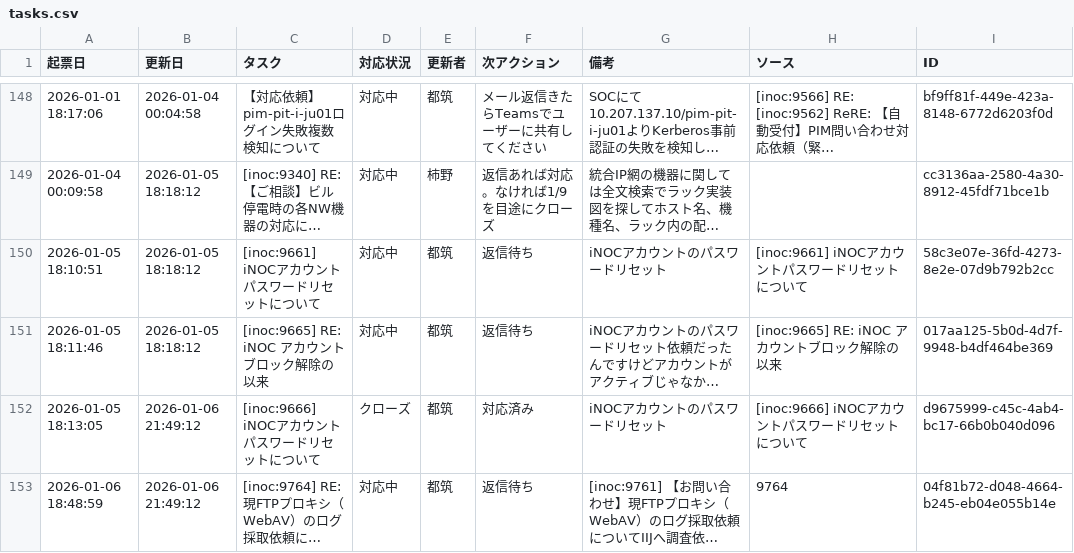
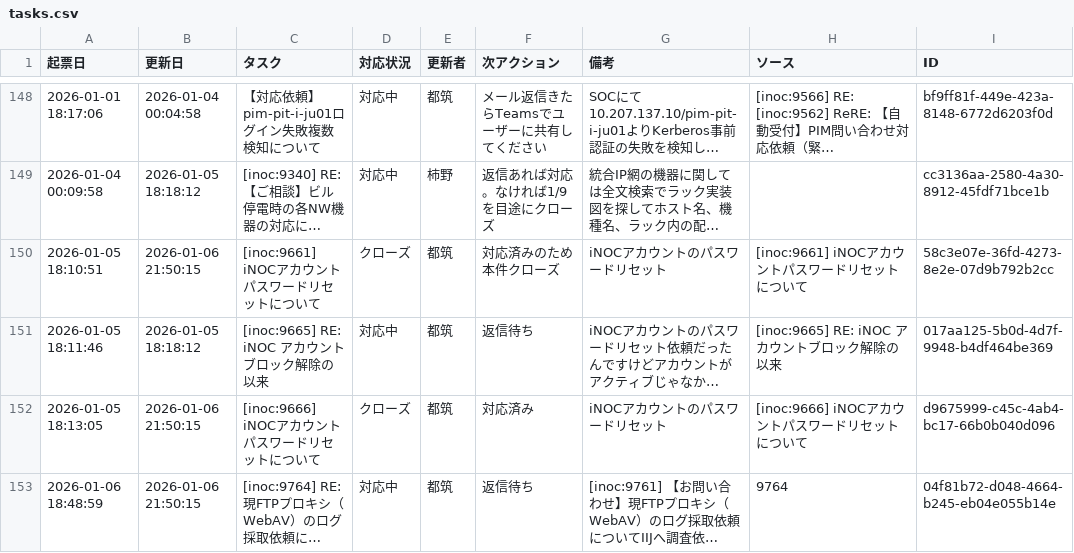
Before and after one commit to weakest4me/taskboard-streamlit, a CSV file: tasks.csv, drawn as a sheet; only a part is shown, gaps mark what is left out; long unchanged cells end in …; the diff names each change by its address in the sheet, - before the commit and + after, or states it on an @@ line.

Commit message:
Update tasks.csv from Streamlit app (2026-01-06 21:50:16 JST)

```diff
--- a/tasks.csv
+++ b/tasks.csv
-B150 (更新日): 2026-01-05 18:18:12
+B150 (更新日): 2026-01-06 21:50:15
-D150 (対応状況): 対応中
+D150 (対応状況): クローズ
-F150 (次アクション): 返信待ち
+F150 (次アクション): 対応済みのため本件クローズ
-B152:B153 (更新日): 2026-01-06 21:49:12
+B152:B153 (更新日): 2026-01-06 21:50:15
```
